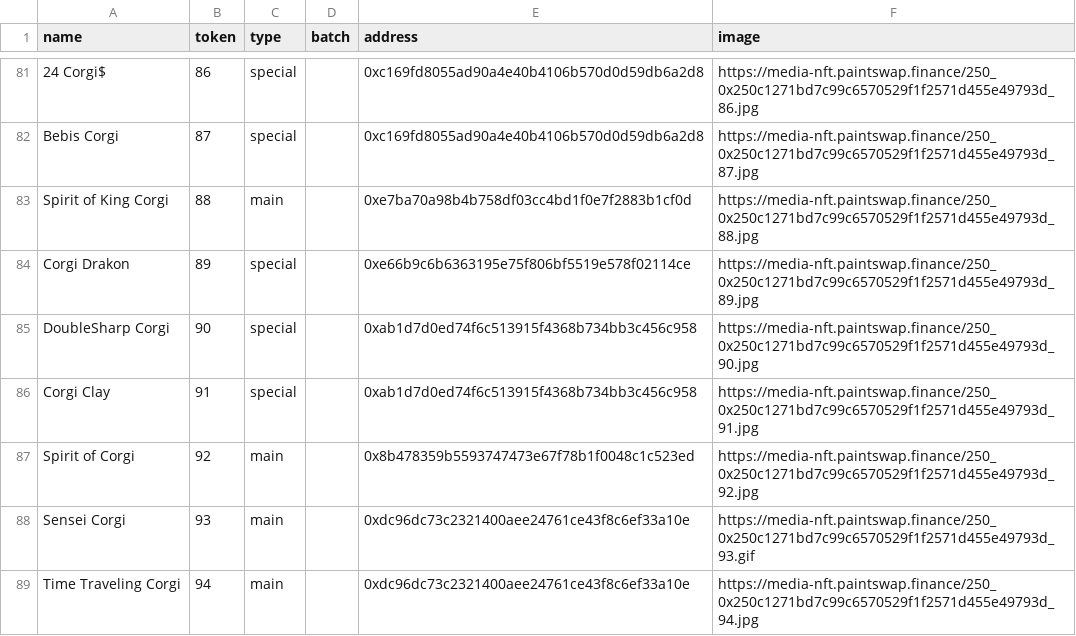
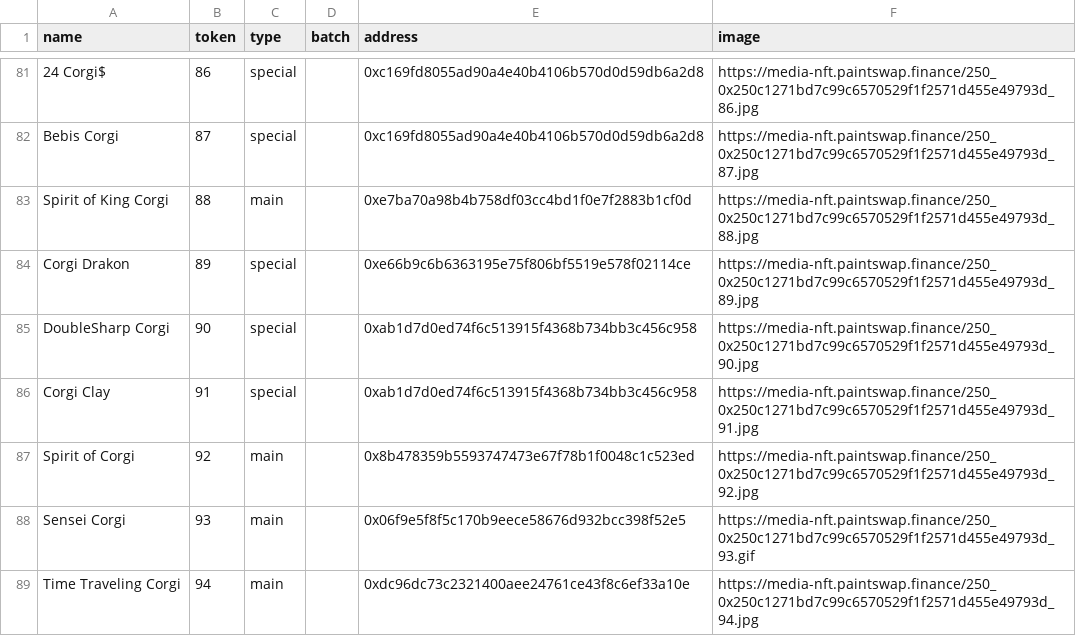
Before and after one commit to ALMIGHTYABE/FTM-Corgis-Tracker, a CSV file: data/corgis.csv, drawn as a sheet; only a part is shown, gaps mark what is left out.

```diff
--- a/data/corgis.csv
+++ b/data/corgis.csv
@@ -87,3 +87,3 @@ Corgi Clay,91,special,,0xab1d7d0ed74f6c513915f4368b734bb3c456c958,https://media-
 Spirit of Corgi,92,main,,0x8b478359b5593747473e67f78b1f0048c1c523ed,https://media-nft.paintswap.finance/250_0x250c1271bd7c99c6570529f1f2571d455e49793d_92.jpg
-Sensei Corgi,93,main,,0xdc96dc73c2321400aee24761ce43f8c6ef33a10e,https://media-nft.paintswap.finance/250_0x250c1271bd7c99c6570529f1f2571d455e49793d_93.gif
+Sensei Corgi,93,main,,0x06f9e5f8f5c170b9eece58676d932bcc398f52e5,https://media-nft.paintswap.finance/250_0x250c1271bd7c99c6570529f1f2571d455e49793d_93.gif
 Time Traveling Corgi,94,main,,0xdc96dc73c2321400aee24761ce43f8c6ef33a10e,https://media-nft.paintswap.finance/250_0x250c1271bd7c99c6570529f1f2571d455e49793d_94.jpg
```
Also changed, not shown: data/Address List.csv, data/Tickets Address Wise.csv.
